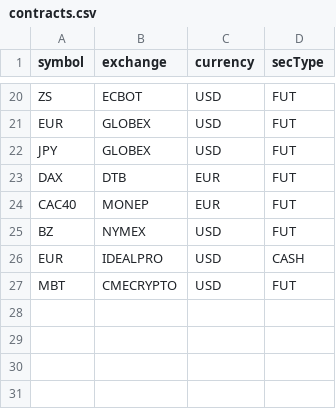
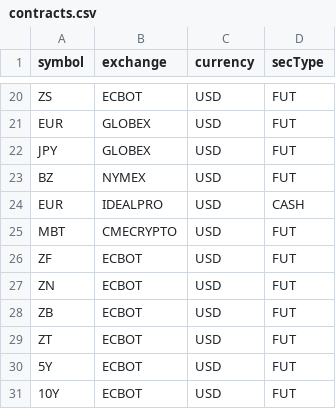
Before and after one commit to t1user/haymaker, a CSV file: contracts.csv, drawn as a sheet; only a part is shown, gaps mark what is left out; removed rows and columns are numbered as before the commit, all else as after; the diff names each change by its address in the sheet, - before the commit and + after, or states it on an @@ line.

```diff
--- a/contracts.csv
+++ b/contracts.csv
-row 23: DAX | DTB | EUR | FUT
-row 24: CAC40 | MONEP | EUR | FUT
+row 26: ZF | ECBOT | USD | FUT
+row 27: ZN | ECBOT | USD | FUT
+row 28: ZB | ECBOT | USD | FUT
+row 29: ZT | ECBOT | USD | FUT
+row 30: 5Y | ECBOT | USD | FUT
+row 31: 10Y | ECBOT | USD | FUT
```
Also changed, not shown: 9 other files.
